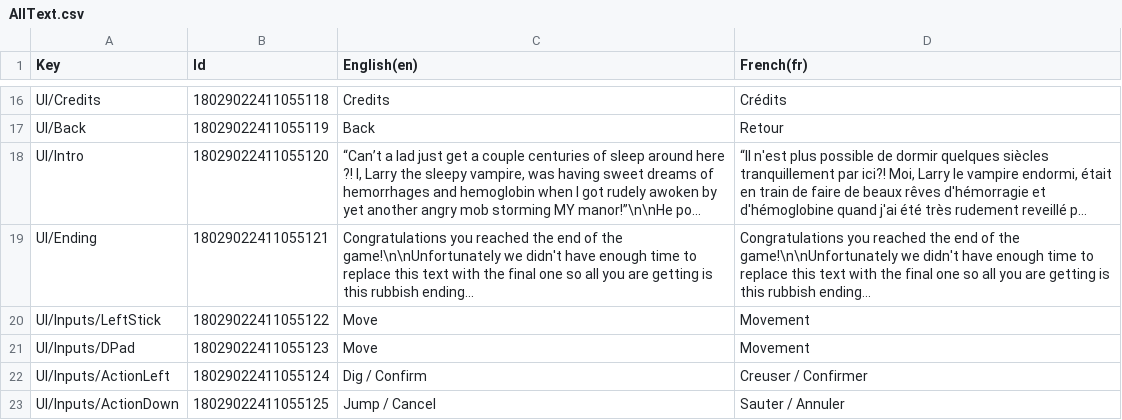
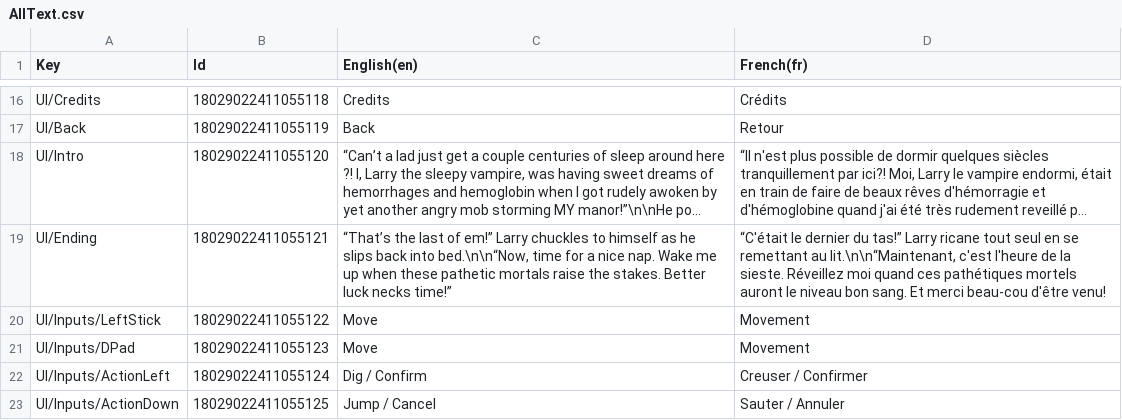
Before and after one commit to colinbellino/ludum-dare-50, a CSV file: Assets/StreamingAssets/AllText.csv, drawn as a sheet; only a part is shown, gaps mark what is left out; long unchanged cells end in …; the diff names each change by its address in the sheet, - before the commit and + after, or states it on an @@ line.

Commit message:
Update ending text

```diff
--- a/Assets/StreamingAssets/AllText.csv
+++ b/Assets/StreamingAssets/AllText.csv
-C19 (English(en)): Congratulations you reached the end of the game!\n\nUnfortunately we didn't have enough time to replace this text with the final one so all you are getting is this rubbish ending...
+C19 (English(en)): “That’s the last of em!” Larry chuckles to himself as he slips back into bed.\n\n“Now, time for a nice nap. Wake me up when these pathetic mortals raise the stakes. Better luck necks time!”
-D19 (French(fr)): Congratulations you reached the end of the game!\n\nUnfortunately we didn't have enough time to replace this text with the final one so all you are getting is this rubbish ending...
+D19 (French(fr)): “C'était le dernier du tas!” Larry ricane tout seul en se remettant au lit.\n\n“Maintenant, c'est l'heure de la sieste. Réveillez moi quand ces pathétiques mortels auront le niveau bon sang. Et merci beau-cou d'être venu!
```
Also changed, not shown: 2 other files.
